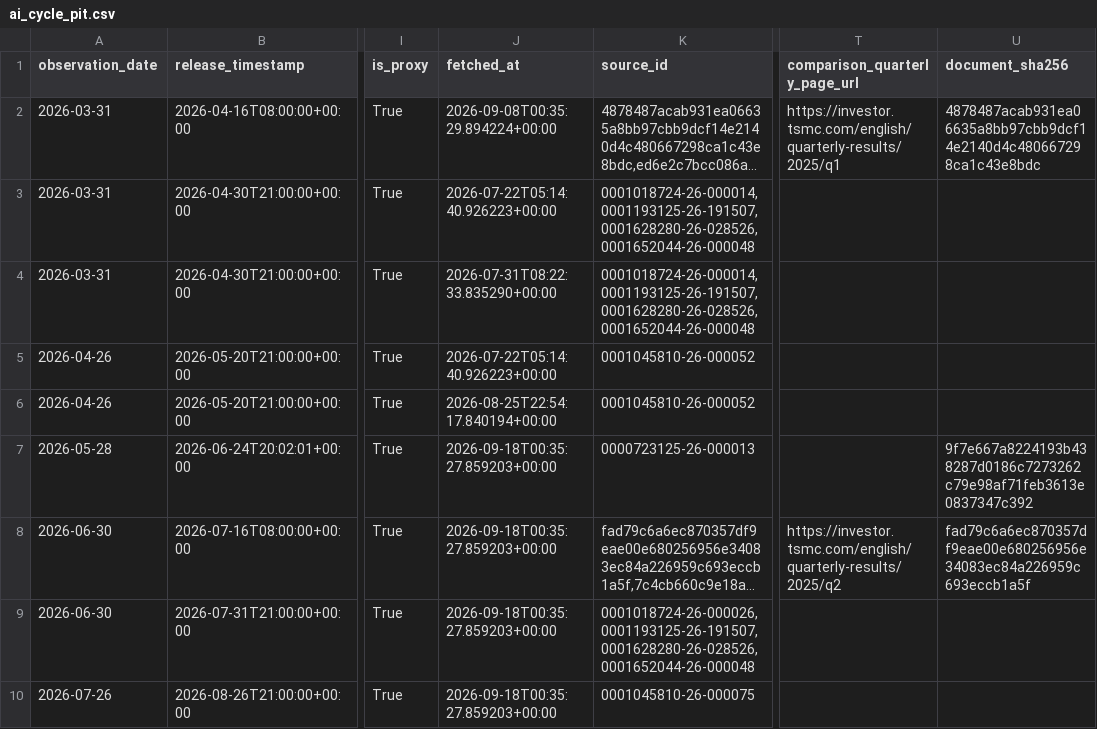
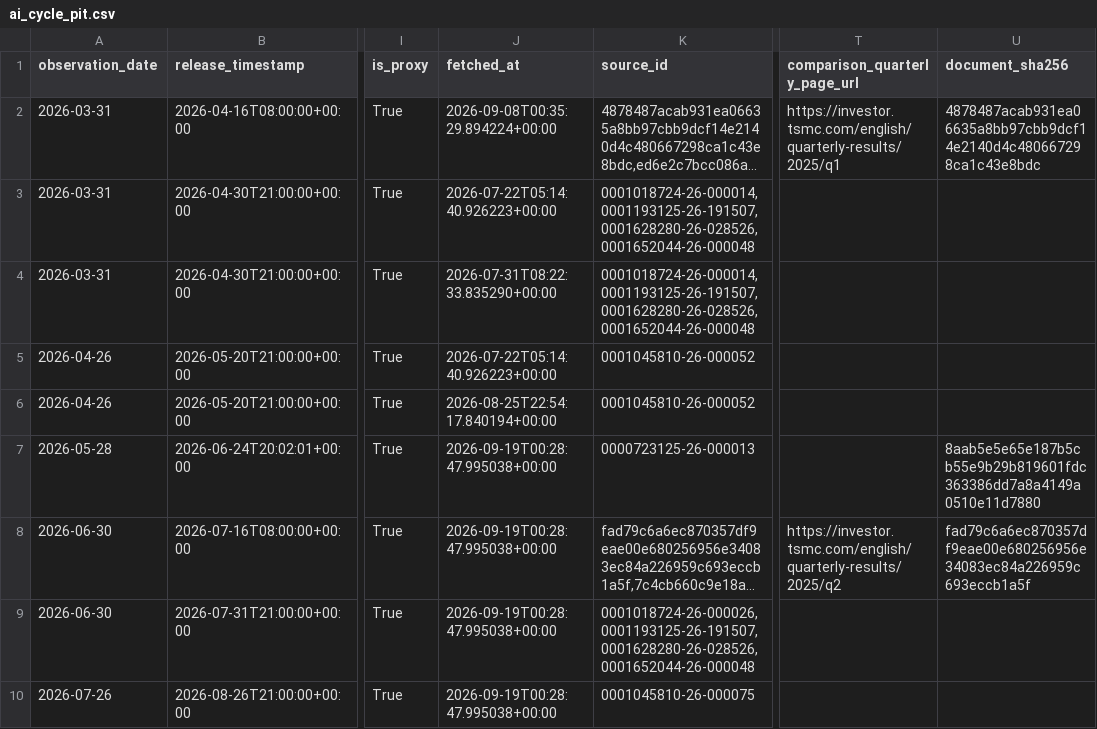
Before and after one commit to oldweng415-dev/investment-os, a CSV file: data/ai_cycle_pit.csv, drawn as a sheet; only a part is shown, gaps mark what is left out; long unchanged cells end in …; the diff names each change by its address in the sheet, - before the commit and + after, or states it on an @@ line.

```diff
--- a/data/ai_cycle_pit.csv
+++ b/data/ai_cycle_pit.csv
-J7:J10 (fetched_at): 2026-09-18T00:35:27.859203+00:00
+J7:J10 (fetched_at): 2026-09-19T00:28:47.995038+00:00
-U7 (document_sha256): 9f7e667a8224193b438287d0186c7273262c79e98af71feb3613e0837347c392
+U7 (document_sha256): 8aab5e5e65e187b5cb55e9b29b819601fdc363386dd7a8a4149a0510e11d7880
```
Also changed, not shown: data/positioning_pit.csv, data/valuation_pit.csv.
